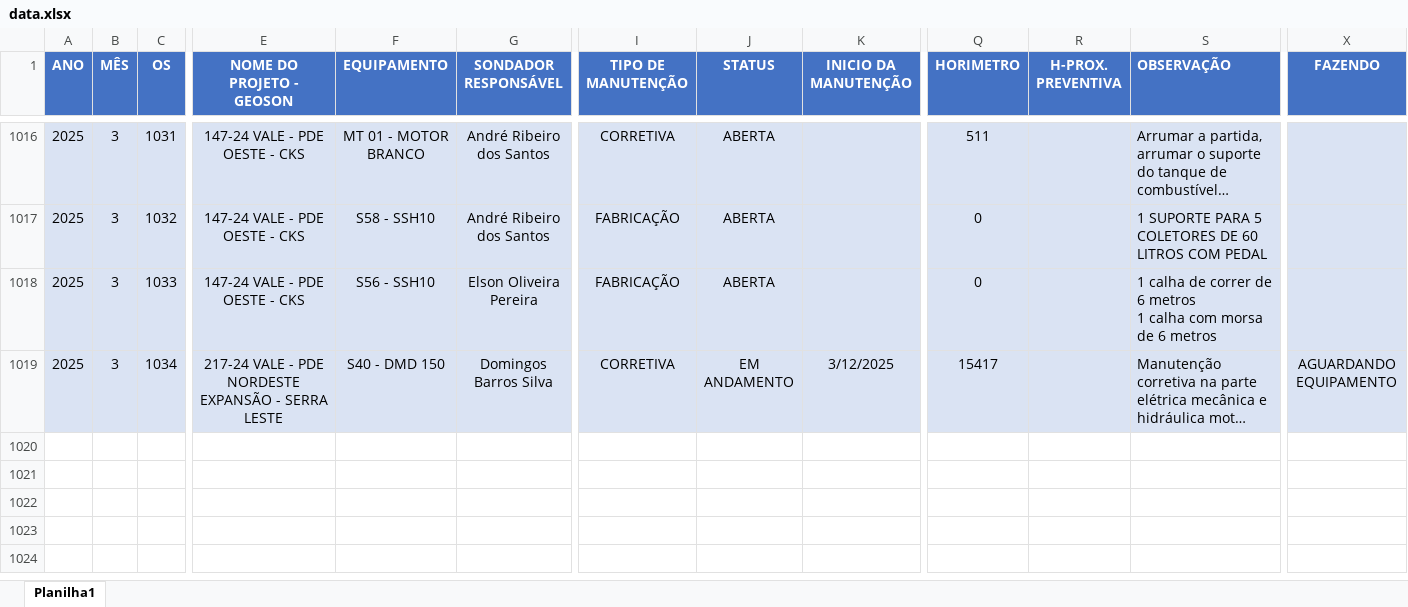
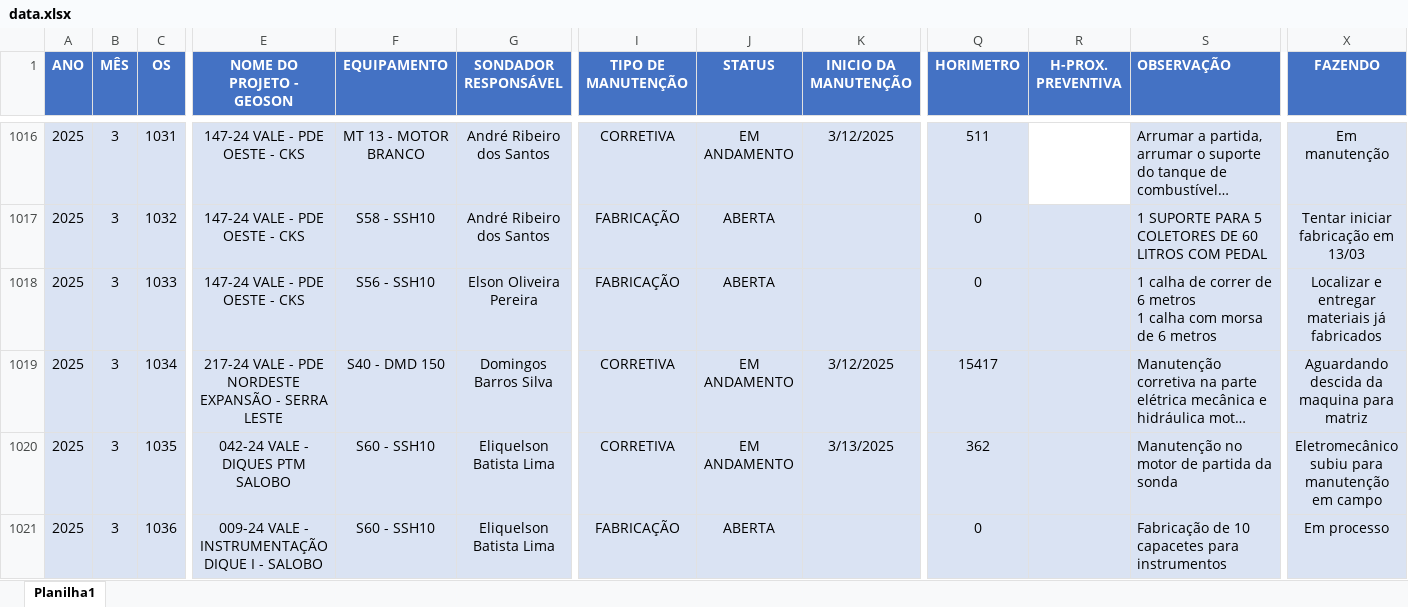
Before and after one commit to camilafdcam/geo, an Excel workbook: data.xlsx, sheet Planilha1, drawn as a sheet; only a part is shown, gaps mark what is left out; long unchanged cells end in …; values as stored, in another font and other column widths than the file's, no borders; conditional formats and table styles not drawn; rows hold the shown columns only; the diff covers the shown part only; the diff names each change by its address in the sheet, - before the commit and + after, or states it on an @@ line.

```diff
--- a/data.xlsx (sheet Planilha1)
+++ b/data.xlsx (sheet Planilha1)
-F1016 (EQUIPAMENTO): MT 01 - MOTOR BRANCO
+F1016 (EQUIPAMENTO): MT 13 - MOTOR BRANCO
-J1016 (STATUS): ABERTA
+J1016 (STATUS): EM ANDAMENTO
-K1016 (INICIO DA MANUTENÇÃO): (empty)
+K1016 (INICIO DA MANUTENÇÃO): 3/12/2025
-R1016 fill: #DAE3F3
+R1016 fill: none
-X1016 (FAZENDO): (empty)
+X1016 (FAZENDO): Em manutenção
-X1017 (FAZENDO): (empty)
+X1017 (FAZENDO): Tentar iniciar fabricação em 13/03
-X1018 (FAZENDO): (empty)
+X1018 (FAZENDO): Localizar e entregar materiais já fabricados
-X1019 (FAZENDO): AGUARDANDO EQUIPAMENTO
+X1019 (FAZENDO): Aguardando descida da maquina para matriz
+row 1020: 2025 | 3 | 1035 | 042-24 VALE - DIQUES PTM SALOBO | S60 - SSH10 | Eliquelson Batista Lima | CORRETIVA | EM ANDAMENTO | 3/13/2025 | 362 |  | Manutenção no motor de partida da sonda | Eletromecânico subiu para manutenção em campo
+row 1021: 2025 | 3 | 1036 | 009-24 VALE - INSTRUMENTAÇÃO DIQUE I - SALOBO | S60 - SSH10 | Eliquelson Batista Lima | FABRICAÇÃO | ABERTA |  | 0 |  | Fabricação de 10 capacetes para instrumentos | Em processo
```
Also changed, not shown: 61 edited cells elsewhere in this sheet, hidden cells.
